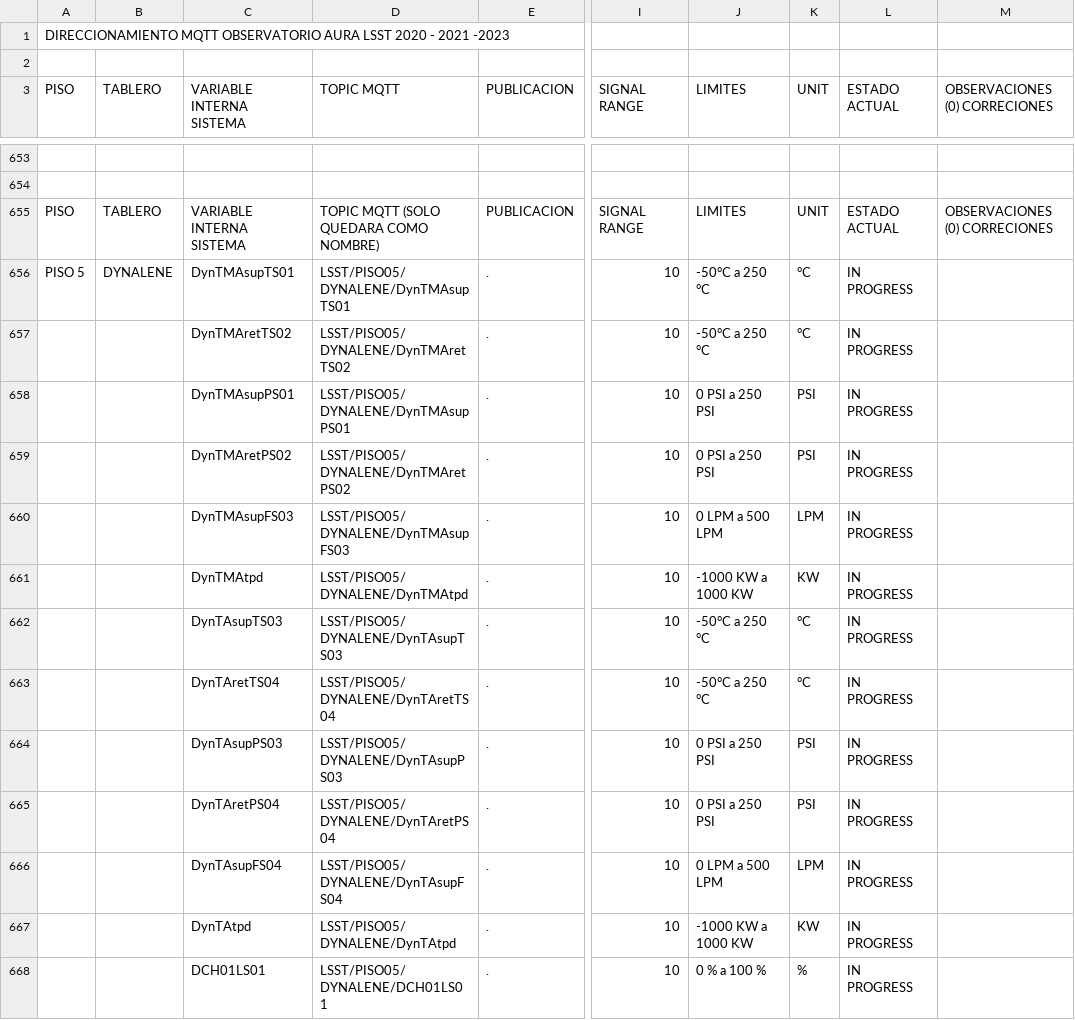
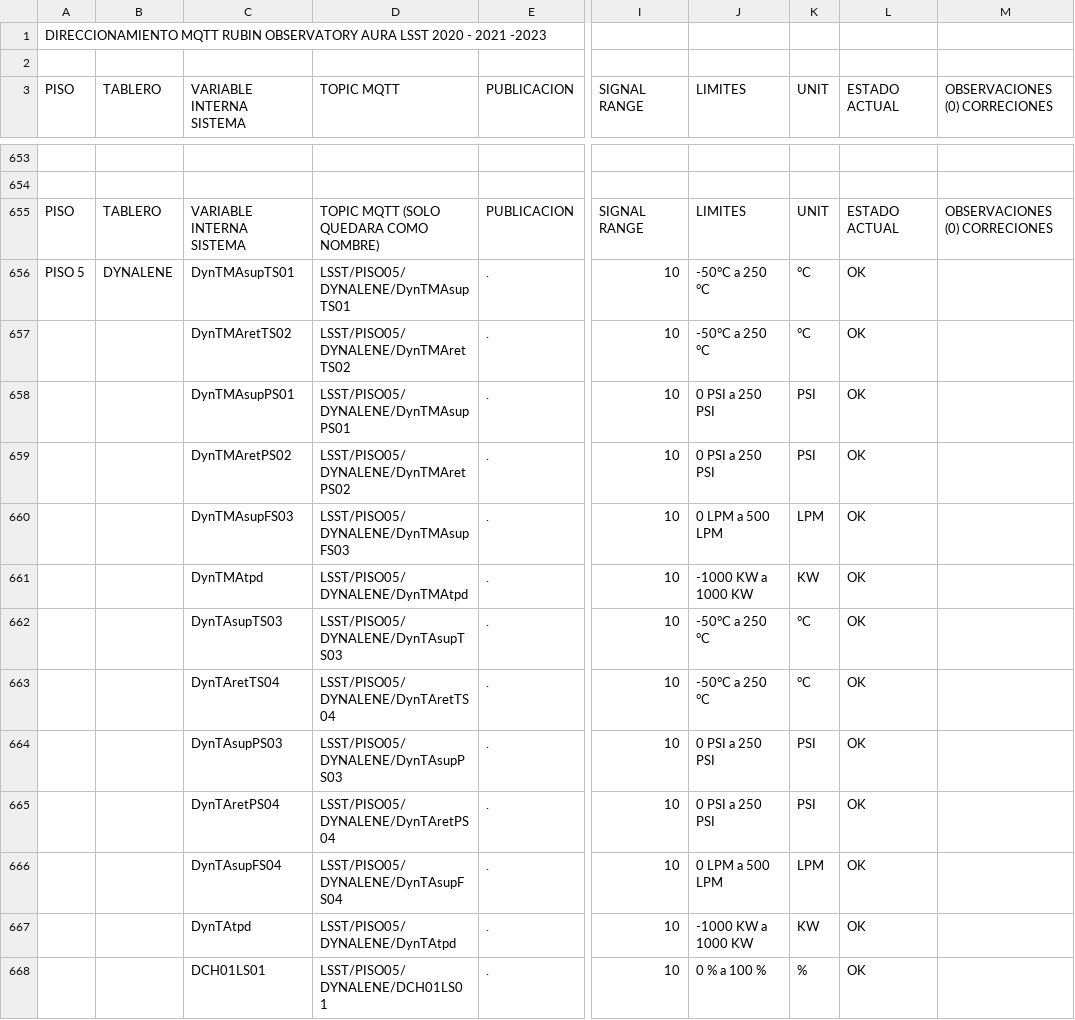
Before and after one commit to lsst-ts/ts_hvac, a CSV file: python/lsst/ts/hvac/data/input/Direccionamiento_RubinObservatory.csv, drawn as a sheet; only a part is shown, gaps mark what is left out; the diff covers the shown part only; the diff names each change by its address in the sheet, - before the commit and + after, or states it on an @@ line.

Commit message:
Update HVAC CSV file with topics and items.

```diff
--- a/python/lsst/ts/hvac/data/input/Direccionamiento_RubinObservatory.csv
+++ b/python/lsst/ts/hvac/data/input/Direccionamiento_RubinObservatory.csv
-A1 (PISO): DIRECCIONAMIENTO MQTT OBSERVATORIO AURA LSST…
+A1 (PISO): DIRECCIONAMIENTO MQTT RUBIN OBSERVATORY AURA LSST…
-L656:L668 (ESTADO ACTUAL): IN PROGRESS
+L656:L668 (ESTADO ACTUAL): OK
```
Also changed, not shown: 16 added rows, 1 removed row and 8 edited cells elsewhere in this file.
